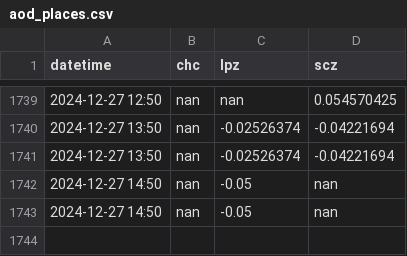
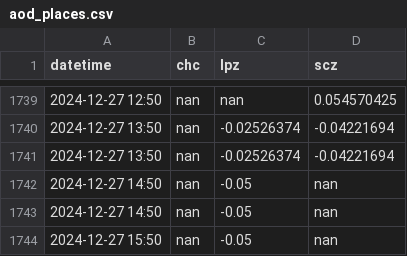
Before and after one commit to LudCano/aod_plotting, a CSV file: goes_scripts/aod_places.csv, drawn as a sheet; only a part is shown, gaps mark what is left out.

```diff
--- a/goes_scripts/aod_places.csv
+++ b/goes_scripts/aod_places.csv
@@ -1743 +1743,2 @@ datetime,chc,lpz,scz
 2024-12-27 14:50,nan,-0.05,nan
+2024-12-27 15:50,nan,-0.05,nan
```
Also changed, not shown: 2 other files.
